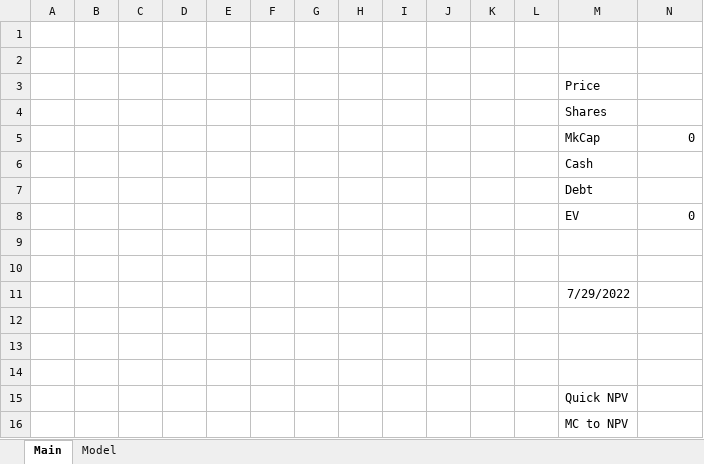
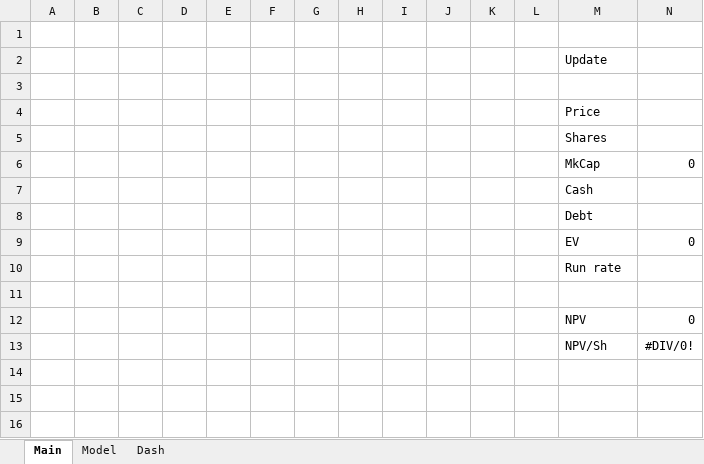
Before and after one commit to SimonisWrong/investingModels, an Excel workbook: DCF Models/Standard model.xlsx, sheet Main, drawn as a sheet; values as stored, in another font and other column widths than the file's, no borders; removed rows and columns are numbered as before the commit, all else as after; the diff names each change by its address in the sheet, - before the commit and + after, or states it on an @@ line.

```diff
--- a/DCF Models/Standard model.xlsx (sheet Main)
+++ b/DCF Models/Standard model.xlsx (sheet Main)
+sheet tab: Dash
+row 2:  |  |  |  |  |  |  |  |  |  |  |  | Update
+row 10:  |  |  |  |  |  |  |  |  |  |  |  | Run rate
-row 12: (empty)
+row 12:  |  |  |  |  |  |  |  |  |  |  |  | NPV | 0
-row 11:  |  |  |  |  |  |  |  |  |  |  |  | 7/29/2022
-row 13: (empty)
+row 13:  |  |  |  |  |  |  |  |  |  |  |  | NPV/Sh | #DIV/0!
-row 13: (empty)
-row 14: (empty)
-row 15:  |  |  |  |  |  |  |  |  |  |  |  | Quick NPV
-row 16:  |  |  |  |  |  |  |  |  |  |  |  | MC to NPV
```
Also changed, not shown: sheet Model, formulas that keep their value, charts or pictures.
